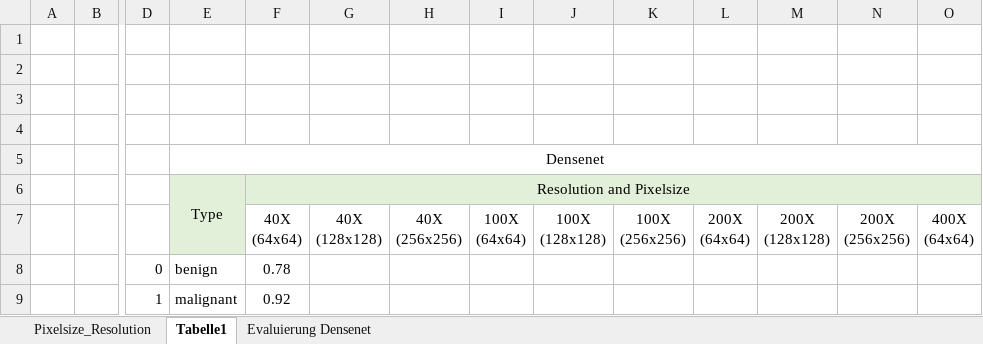
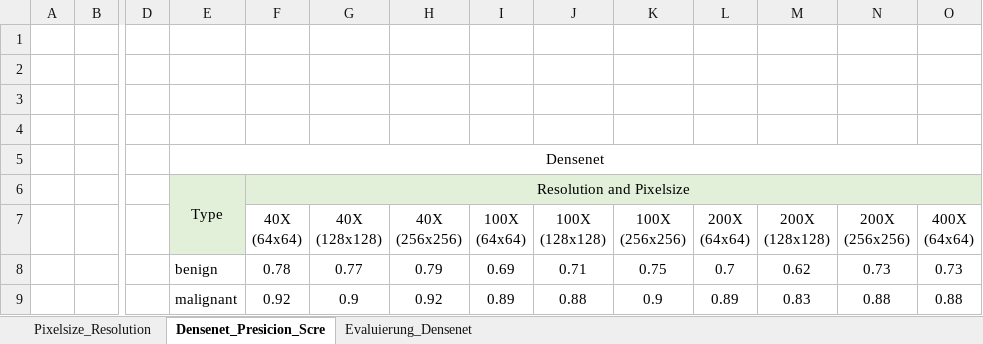
Before and after one commit to eliasmarcon/Medical_Imaging_Project, an Excel workbook: Presentations/Grafiken_Excel.xlsx, sheet Densenet_Presicion_Scre, drawn as a sheet; only a part is shown, gaps mark what is left out; values as stored, in another font and other column widths than the file's, no borders; removed rows and columns are numbered as before the commit, all else as after; rows hold the shown columns only; the diff names each change by its address in the sheet, - before the commit and + after, or states it on an @@ line.

```diff
--- a/Presentations/Grafiken_Excel.xlsx (sheet Densenet_Presicion_Scre)
+++ b/Presentations/Grafiken_Excel.xlsx (sheet Densenet_Presicion_Scre)
-sheet tab: Tabelle1
+sheet tab: Densenet_Presicion_Scre
-sheet tab: Evaluierung Densenet
+sheet tab: Evaluierung_Densenet
-row 8:  |  | 0 | benign | 0.78
-row 9:  |  | 1 | malignant | 0.92
+row 8:  |  |  | benign | 0.78 | 0.77 | 0.79 | 0.69 | 0.71 | 0.75 | 0.7 | 0.62 | 0.73 | 0.73
+row 9:  |  |  | malignant | 0.92 | 0.9 | 0.92 | 0.89 | 0.88 | 0.9 | 0.89 | 0.83 | 0.88 | 0.88
```
Also changed, not shown: 3 other files.
